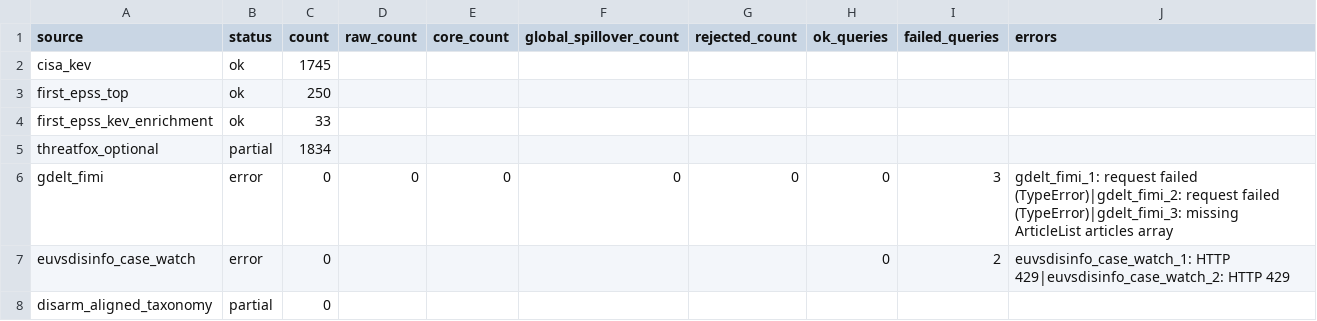
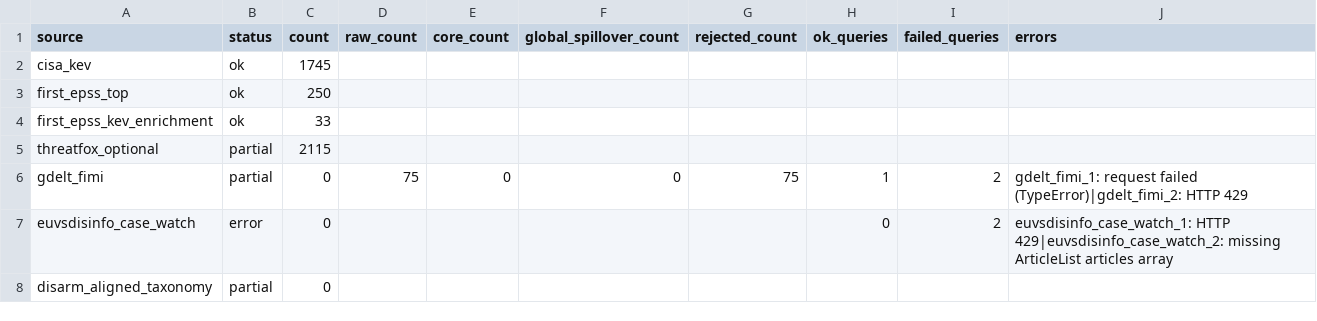
Before and after one commit to mowlsint/mard-hybrid-telemetry, a CSV file: public/downloads/source_health_latest.csv, drawn as a sheet.

```diff
--- a/public/downloads/source_health_latest.csv
+++ b/public/downloads/source_health_latest.csv
@@ -4,5 +4,5 @@ first_epss_top,ok,250,,,,,,,
 first_epss_kev_enrichment,ok,33,,,,,,,
-threatfox_optional,partial,1834,,,,,,,
-gdelt_fimi,error,0,0,0,0,0,0,3,gdelt_fimi_1: request failed (TypeError)|gdelt_fimi_2: request failed (TypeError)|gdelt_fimi_3: missing ArticleList articles array
-euvsdisinfo_case_watch,error,0,,,,,0,2,euvsdisinfo_case_watch_1: HTTP 429|euvsdisinfo_case_watch_2: HTTP 429
+threatfox_optional,partial,2115,,,,,,,
+gdelt_fimi,partial,0,75,0,0,75,1,2,gdelt_fimi_1: request failed (TypeError)|gdelt_fimi_2: HTTP 429
+euvsdisinfo_case_watch,error,0,,,,,0,2,euvsdisinfo_case_watch_1: HTTP 429|euvsdisinfo_case_watch_2: missing ArticleList articles array
 disarm_aligned_taxonomy,partial,0,,,,,,,
```
Also changed, not shown: 11 other files.
